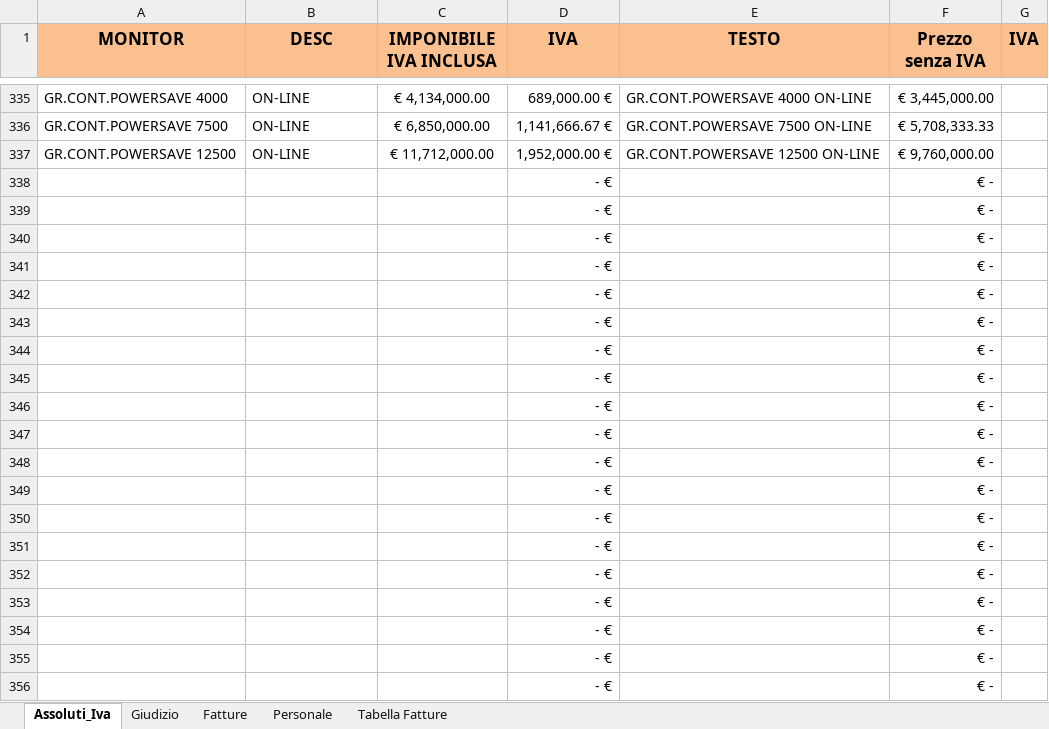
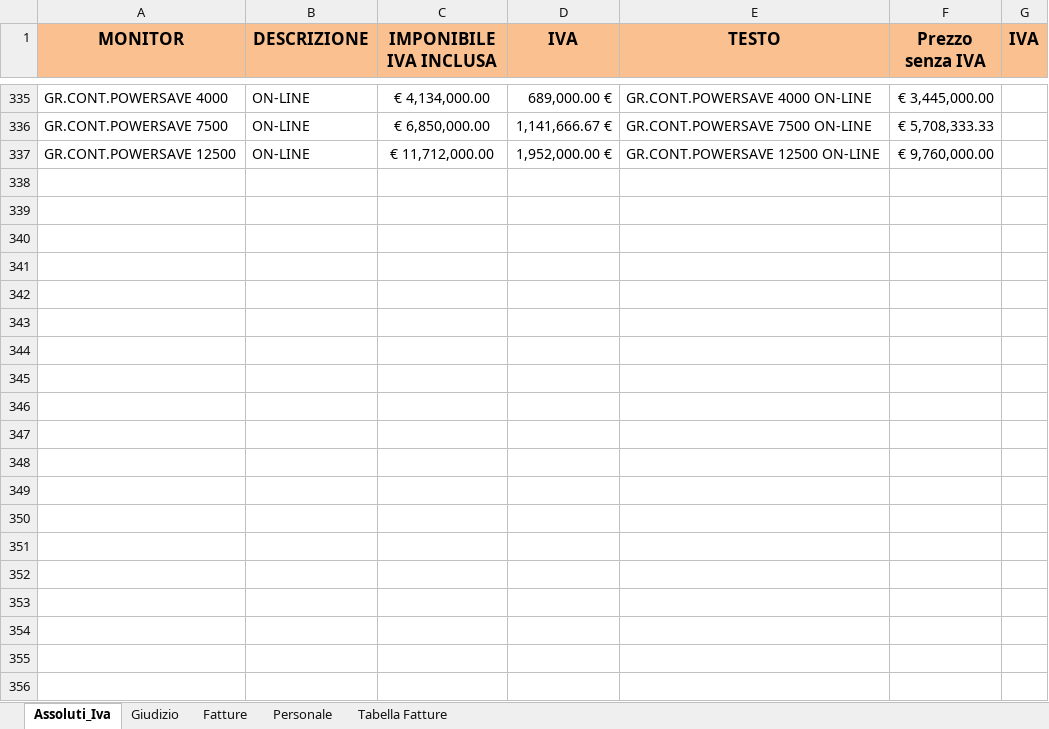
Before and after one commit to carol-bmr/Esercizi-Data-Analyst, an Excel workbook: ESERCIZIO_M2-1-1_dati - Copia.xlsx, sheet Assoluti_Iva, drawn as a sheet; only a part is shown, gaps mark what is left out; values as stored, in another font and other column widths than the file's, no borders; the diff covers the shown part only; the diff names each change by its address in the sheet, - before the commit and + after, or states it on an @@ line.

```diff
--- a/ESERCIZIO_M2-1-1_dati - Copia.xlsx (sheet Assoluti_Iva)
+++ b/ESERCIZIO_M2-1-1_dati - Copia.xlsx (sheet Assoluti_Iva)
-B1: DESC
+B1: DESCRIZIONE
-row 338:  |  |  | - € |  | € -
-row 339:  |  |  | - € |  | € -
-row 340:  |  |  | - € |  | € -
-row 341:  |  |  | - € |  | € -
-row 342:  |  |  | - € |  | € -
-row 343:  |  |  | - € |  | € -
-row 344:  |  |  | - € |  | € -
-row 345:  |  |  | - € |  | € -
-row 346:  |  |  | - € |  | € -
-row 347:  |  |  | - € |  | € -
-row 348:  |  |  | - € |  | € -
-row 349:  |  |  | - € |  | € -
-row 350:  |  |  | - € |  | € -
-row 351:  |  |  | - € |  | € -
-row 352:  |  |  | - € |  | € -
-row 353:  |  |  | - € |  | € -
-row 354:  |  |  | - € |  | € -
-row 355:  |  |  | - € |  | € -
-row 356:  |  |  | - € |  | € -
```
Also changed, not shown: 641 removed rows elsewhere in this sheet, ESERCIZIO_M2-1-2_dati - Copia.xlsx, ESERCIZIO_M2-1-3_dati - Copia.xlsx.
